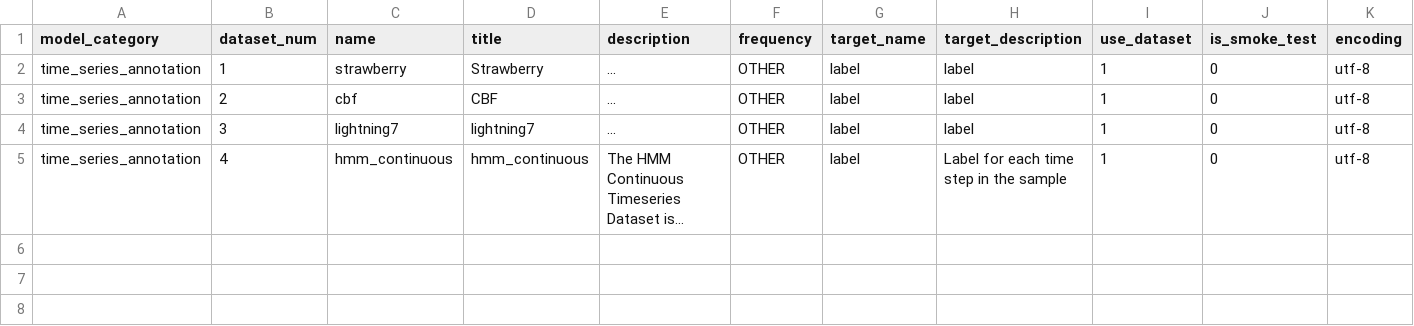
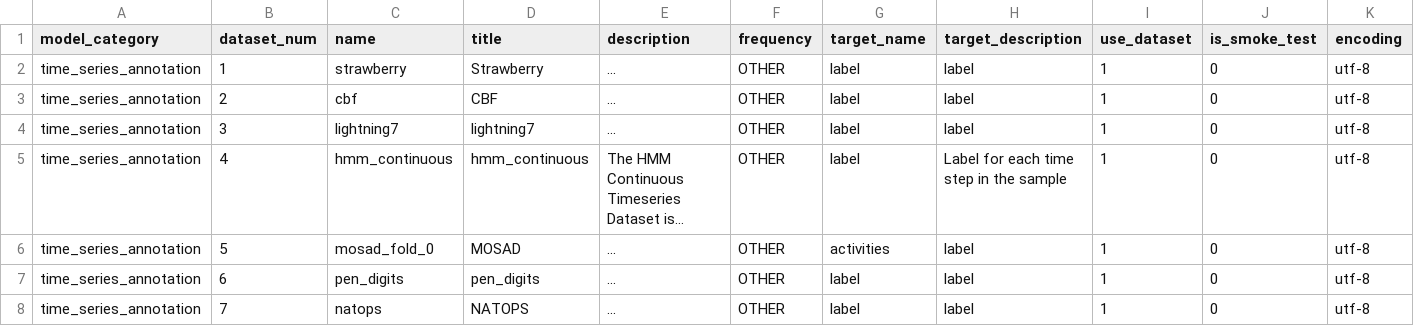
Before and after one commit to readytensor/rt_datasets_time_step_classification, a CSV file: config/time_series_annotation_datasets.csv, drawn as a sheet; long unchanged cells end in …; the diff names each change by its address in the sheet, - before the commit and + after, or states it on an @@ line.

```diff
--- a/config/time_series_annotation_datasets.csv
+++ b/config/time_series_annotation_datasets.csv
+row 6: time_series_annotation | 5 | mosad_fold_0 | MOSAD | ... | OTHER | activities | label | 1 | 0 | utf-8
+row 7: time_series_annotation | 6 | pen_digits | pen_digits | ... | OTHER | label | label | 1 | 0 | utf-8
+row 8: time_series_annotation | 7 | natops | NATOPS | ... | OTHER | label | label | 1 | 0 | utf-8
```
Also changed, not shown: config/time_series_annotation_datasets_fields.csv, 39 other files.
